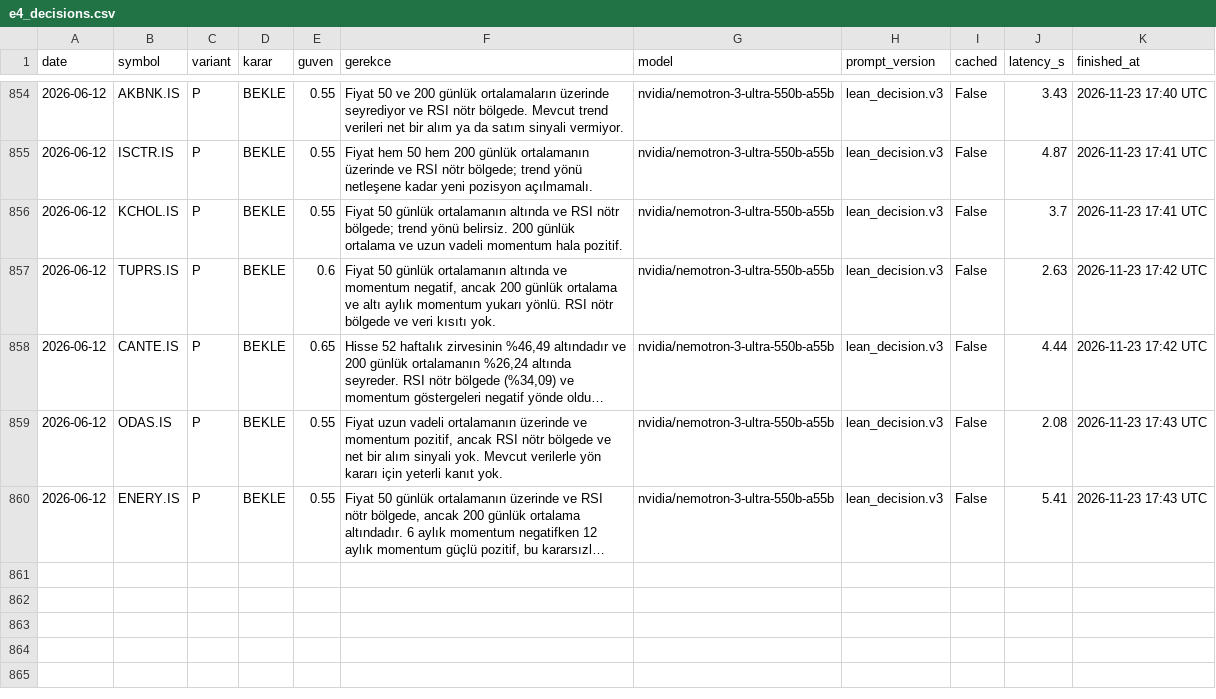
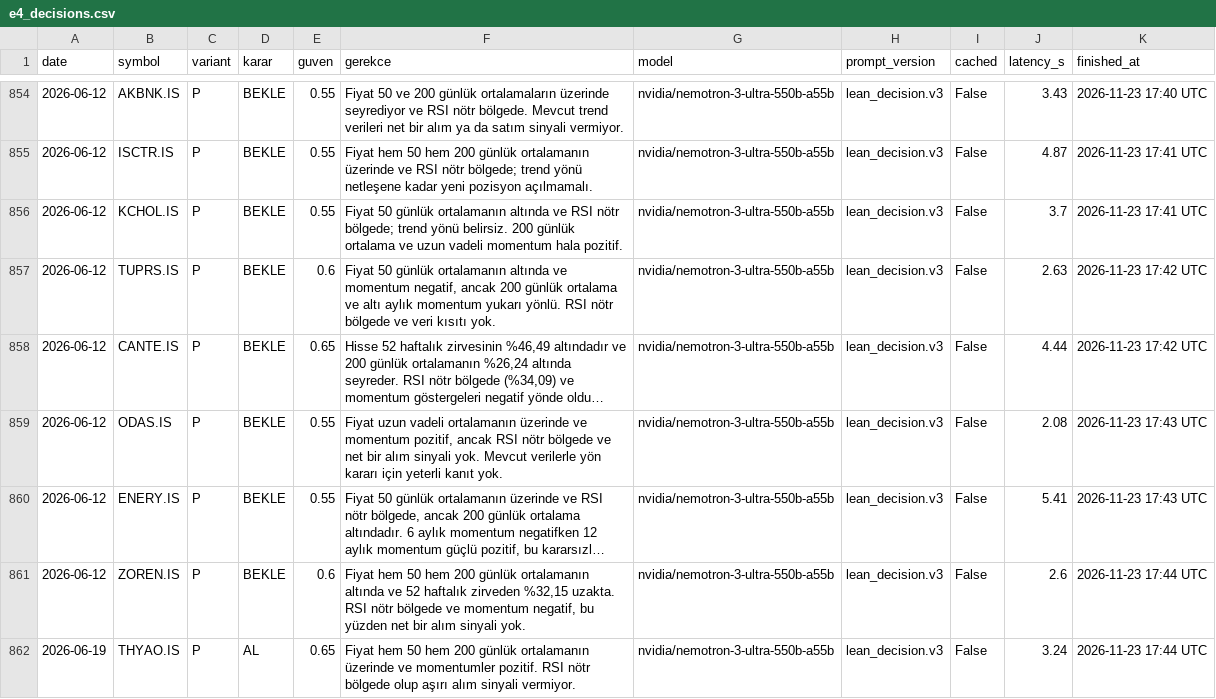
Before and after one commit to hakanvral/bitirme-projesi, a CSV file: llm_state/e4_decisions.csv, drawn as a sheet; only a part is shown, gaps mark what is left out; long unchanged cells end in …; the diff names each change by its address in the sheet, - before the commit and + after, or states it on an @@ line.

```diff
--- a/llm_state/e4_decisions.csv
+++ b/llm_state/e4_decisions.csv
+row 861: 2026-06-12 | ZOREN.IS | P | BEKLE | 0.6 | Fiyat hem 50 hem 200 günlük ortalamanın altında ve 52 haftalık zirveden %32,15 uzakta. RSI nötr bölgede ve momentum negatif, bu yüzden net bir alım sinyali yok. | nvidia/nemotron-3-ultra-550b-a55b | lean_decision.v3 | False | 2.6 | 2026-11-23 17:44 UTC
+row 862: 2026-06-19 | THYAO.IS | P | AL | 0.65 | Fiyat hem 50 hem 200 günlük ortalamanın üzerinde ve momentumler pozitif. RSI nötr bölgede olup aşırı alım sinyali vermiyor. | nvidia/nemotron-3-ultra-550b-a55b | lean_decision.v3 | False | 3.24 | 2026-11-23 17:44 UTC
```
